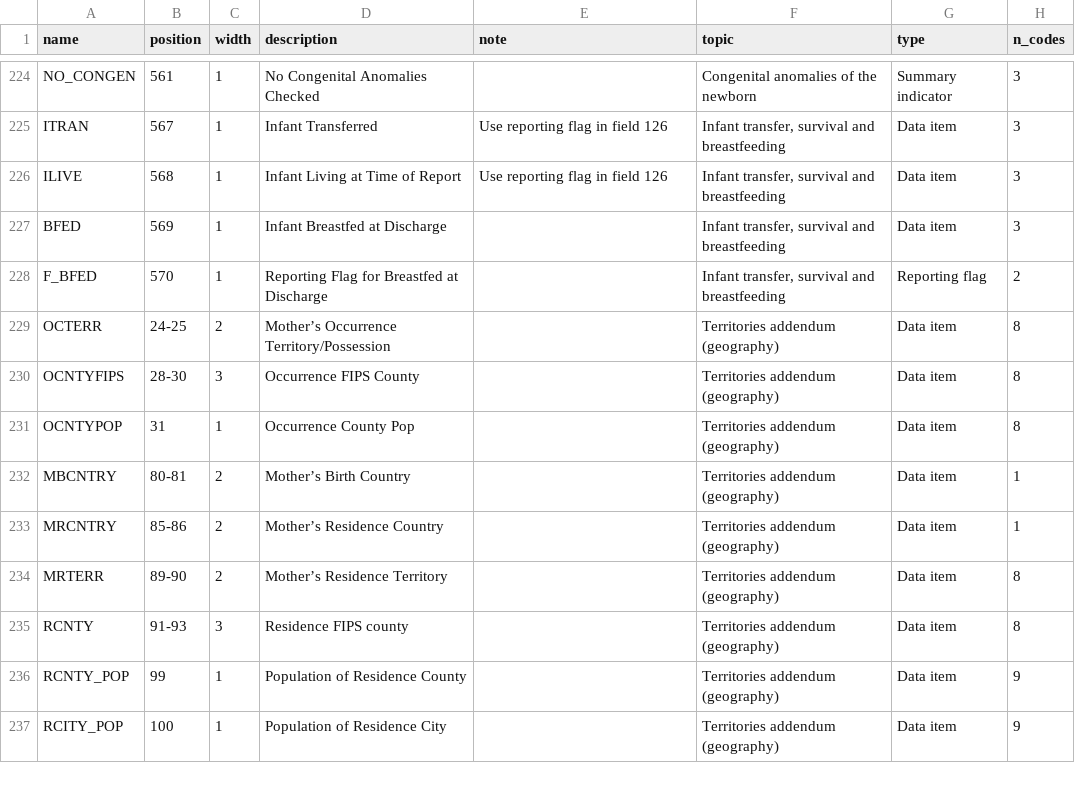
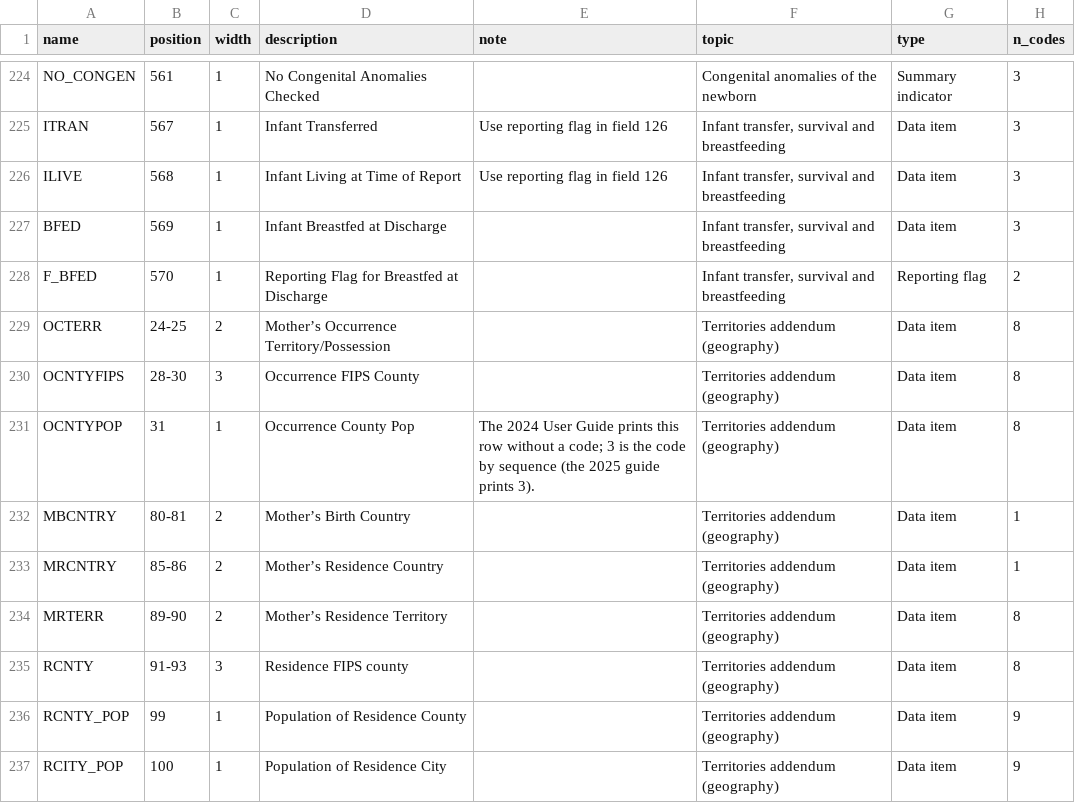
Before and after one commit to ObMD2/natality-codebook, a CSV file: codebook/natality_2024_variables.csv, drawn as a sheet; only a part is shown, gaps mark what is left out.

Commit message:
Add 2025 codebook; fix OCNTYPOP code in 2024

```diff
--- a/codebook/natality_2024_variables.csv
+++ b/codebook/natality_2024_variables.csv
@@ -230,3 +230,3 @@ OCTERR,24-25,2,Mother’s Occurrence Territory/Possession,,Territories addendum
 OCNTYFIPS,28-30,3,Occurrence FIPS County,,Territories addendum (geography),Data item,8
-OCNTYPOP,31,1,Occurrence County Pop,,Territories addendum (geography),Data item,8
+OCNTYPOP,31,1,Occurrence County Pop,The 2024 User Guide prints this row without a code; 3 is the code by sequence (the 2025 guide prints 3).,Territories addendum (geography),Data item,8
 MBCNTRY,80-81,2,Mother’s Birth Country,,Territories addendum (geography),Data item,1
```
Also changed, not shown: codebook/natality_2024_codes.csv, 6 other files.
